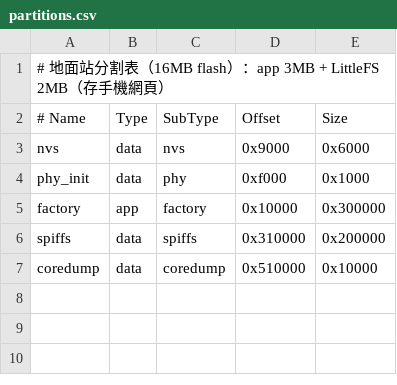
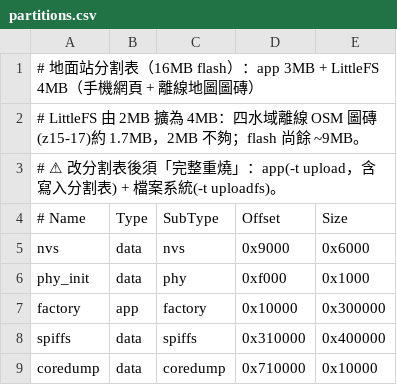
Before and after one commit to just-a-submarine/rov-firmware, a CSV file: Ground-Station-Code/partitions.csv, drawn as a sheet.

```diff
--- a/Ground-Station-Code/partitions.csv
+++ b/Ground-Station-Code/partitions.csv
@@ -1,2 +1,4 @@
-# 地面站分割表（16MB flash）：app 3MB + LittleFS 2MB（存手機網頁）
+# 地面站分割表（16MB flash）：app 3MB + LittleFS 4MB（手機網頁 + 離線地圖圖磚）
+# LittleFS 由 2MB 擴為 4MB：四水域離線 OSM 圖磚(z15-17)約 1.7MB，2MB 不夠；flash 尚餘 ~9MB。
+# ⚠ 改分割表後須「完整重燒」：app(-t upload，含寫入分割表) + 檔案系統(-t uploadfs)。
 # Name,     Type, SubType,  Offset,   Size
@@ -5,3 +7,3 @@ phy_init,   data, phy,      0xf000,   0x1000
 factory,    app,  factory,  0x10000,  0x300000
-spiffs,     data, spiffs,   0x310000, 0x200000
-coredump,   data, coredump, 0x510000, 0x10000
+spiffs,     data, spiffs,   0x310000, 0x400000
+coredump,   data, coredump, 0x710000, 0x10000
```
Also changed, not shown: 4 other files.
